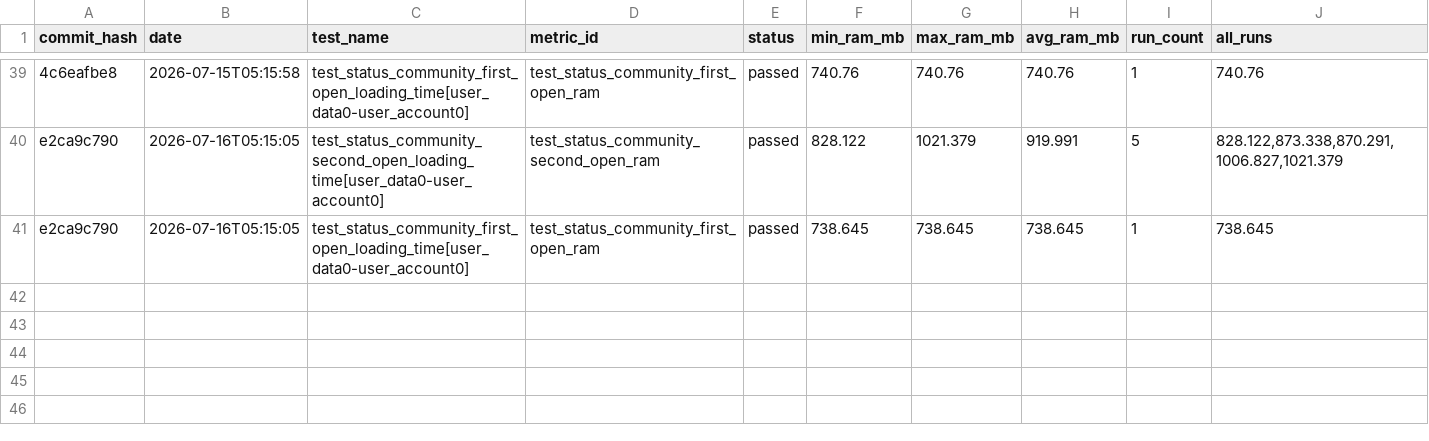
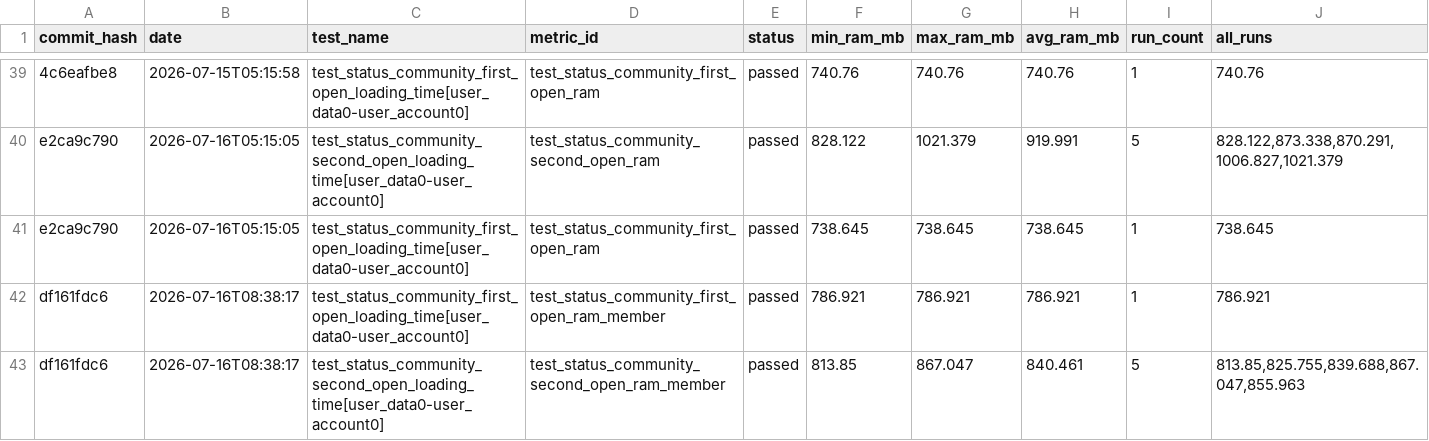
Before and after one commit to status-im/status-app-benchmarks, a CSV file: data/ram_metrics.csv, drawn as a sheet; only a part is shown, gaps mark what is left out; the diff names each change by its address in the sheet, - before the commit and + after, or states it on an @@ line.

```diff
--- a/data/ram_metrics.csv
+++ b/data/ram_metrics.csv
+row 42: df161fdc6 | 2026-07-16T08:38:17 | test_status_community_first_open_loading_time[user_data0-user_account0] | test_status_community_first_open_ram_member | passed | 786.921 | 786.921 | 786.921 | 1 | 786.921
+row 43: df161fdc6 | 2026-07-16T08:38:17 | test_status_community_second_open_loading_time[user_data0-user_account0] | test_status_community_second_open_ram_member | passed | 813.85 | 867.047 | 840.461 | 5 | 813.85,825.755,839.688,867.047,855.963
```
Also changed, not shown: data/cpu_metrics.csv, data/performance_metrics.csv, 36 other files.
